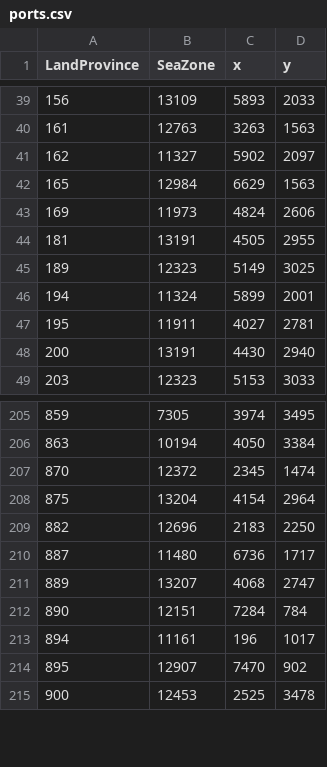
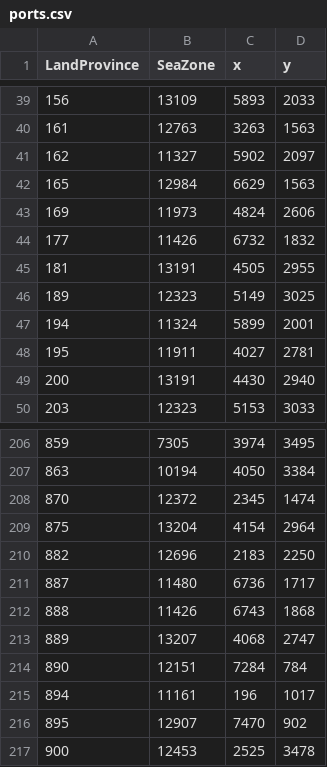
Before and after one commit to sobisonator/imp19c, a CSV file: map_data/ports.csv, drawn as a sheet; only a part is shown, gaps mark what is left out; the diff names each change by its address in the sheet, - before the commit and + after, or states it on an @@ line.

```diff
--- a/map_data/ports.csv
+++ b/map_data/ports.csv
+row 44: 177 | 11426 | 6732 | 1832
+row 212: 888 | 11426 | 6743 | 1868
```
Also changed, not shown: 2 other files.
